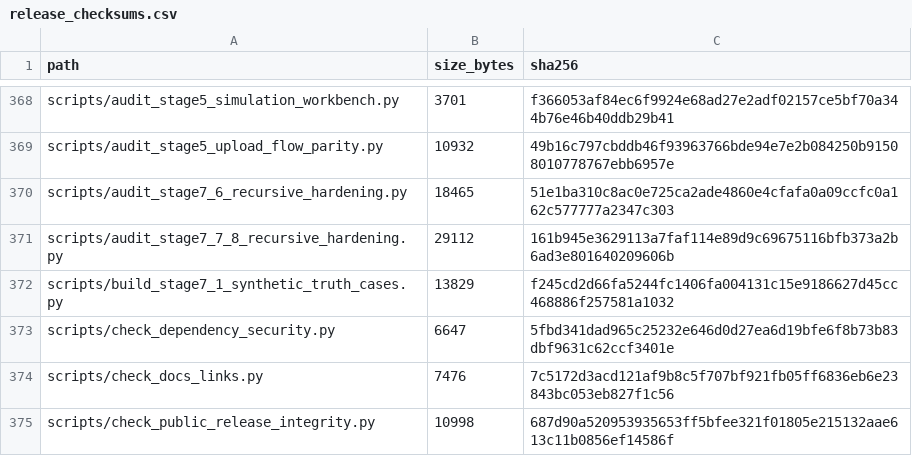
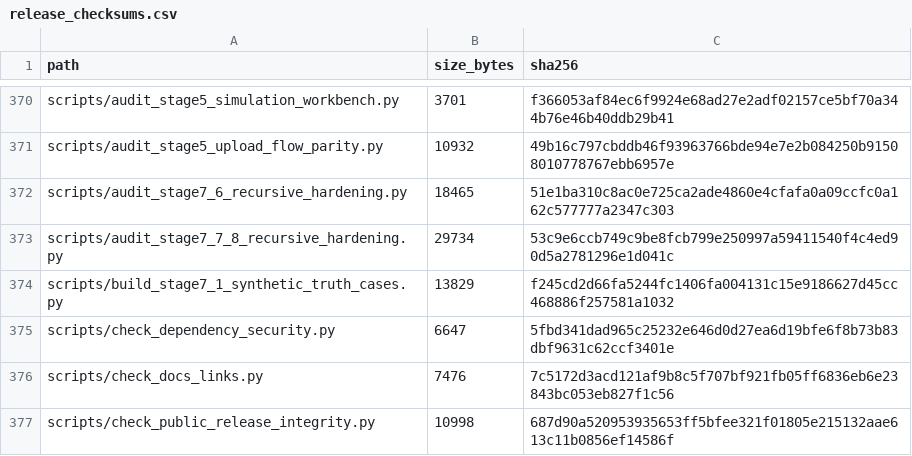
Before and after one commit to renatosocodato/rhodyn, a CSV file: docs/release_checksums.csv, drawn as a sheet; only a part is shown, gaps mark what is left out; the diff covers the shown part only.

```diff
--- a/docs/release_checksums.csv
+++ b/docs/release_checksums.csv
@@ -370,3 +372,3 @@ scripts/audit_stage5_upload_flow_parity.py,10932,49b16c797cbddb46f93963766bde94e
 scripts/audit_stage7_6_recursive_hardening.py,18465,51e1ba310c8ac0e725ca2ade4860e4cfafa0a09ccfc0a162c577777a2347c303
-scripts/audit_stage7_7_8_recursive_hardening.py,29112,161b945e3629113a7faf114e89d9c69675116bfb373a2b6ad3e801640209606b
+scripts/audit_stage7_7_8_recursive_hardening.py,29734,53c9e6ccb749c9be8fcb799e250997a59411540f4c4ed90d5a2781296e1d041c
 scripts/build_stage7_1_synthetic_truth_cases.py,13829,f245cd2d66fa5244fc1406fa004131c15e9186627d45cc468886f257581a1032
```
Also changed, not shown: 4 added rows and 35 edited cells elsewhere in this file, case_studies/stage7_methods_reproducibility/release_archive_manifest.tsv, 24 other files.
